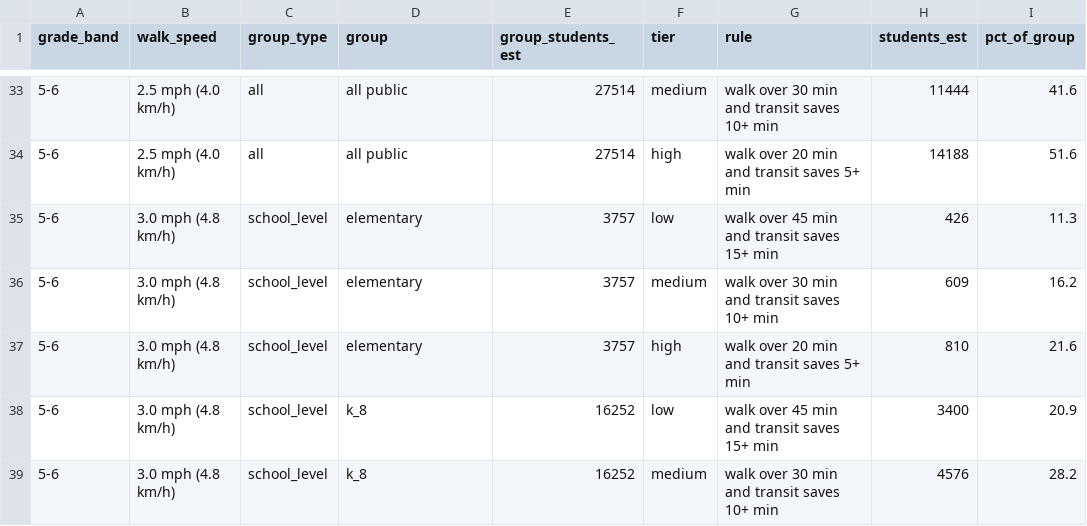
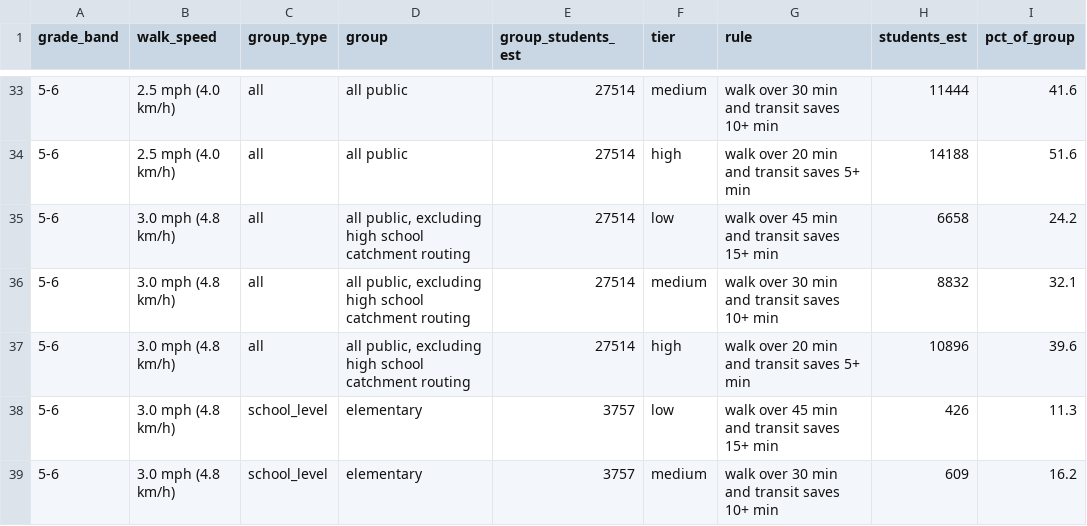
Before and after one commit to transit-forward-philly/data, a CSV file: datasets/philadelphia/student-pass-expansion/school_trip_tiers.csv, drawn as a sheet; only a part is shown, gaps mark what is left out; the shorter side is filled out with more unchanged rows.

```diff
--- a/datasets/philadelphia/student-pass-expansion/school_trip_tiers.csv
+++ b/datasets/philadelphia/student-pass-expansion/school_trip_tiers.csv
@@ -34,2 +34,5 @@ grade_band,walk_speed,group_type,group,group_students_est,tier,rule,students_est
 5-6,2.5 mph (4.0 km/h),all,all public,27514,high,walk over 20 min and transit saves 5+ min,14188,51.6
+5-6,3.0 mph (4.8 km/h),all,"all public, excluding high school catchment routing",27514,low,walk over 45 min and transit saves 15+ min,6658,24.2
+5-6,3.0 mph (4.8 km/h),all,"all public, excluding high school catchment routing",27514,medium,walk over 30 min and transit saves 10+ min,8832,32.1
+5-6,3.0 mph (4.8 km/h),all,"all public, excluding high school catchment routing",27514,high,walk over 20 min and transit saves 5+ min,10896,39.6
 5-6,3.0 mph (4.8 km/h),school_level,elementary,3757,low,walk over 45 min and transit saves 15+ min,426,11.3
```
Also changed, not shown: datasets/philadelphia/student-pass-expansion/school_trip_tiers_5_12.csv, 3 other files.
